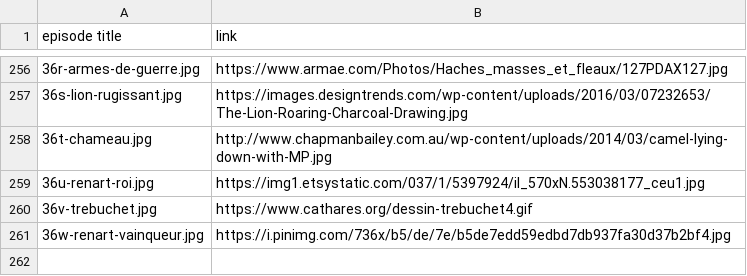
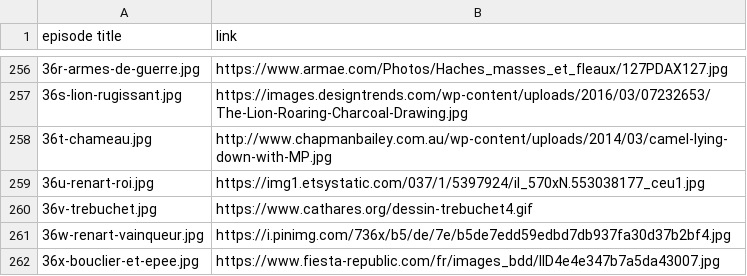
Before and after one commit to mcorne/roman-de-renart, a CSV file: documentation/image-sources.csv, drawn as a sheet; only a part is shown, gaps mark what is left out; the diff names each change by its address in the sheet, - before the commit and + after, or states it on an @@ line.

Commit message:
translated episode

```diff
--- a/documentation/image-sources.csv
+++ b/documentation/image-sources.csv
+row 262: 36x-bouclier-et-epee.jpg | https://www.fiesta-republic.com/fr/images_bdd/IID4e4e347b7a5da43007.jpg
```
Also changed, not shown: 8 other files.
